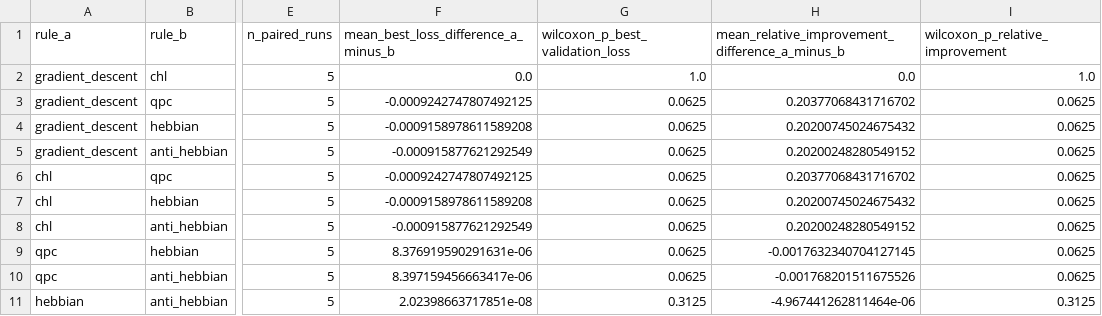
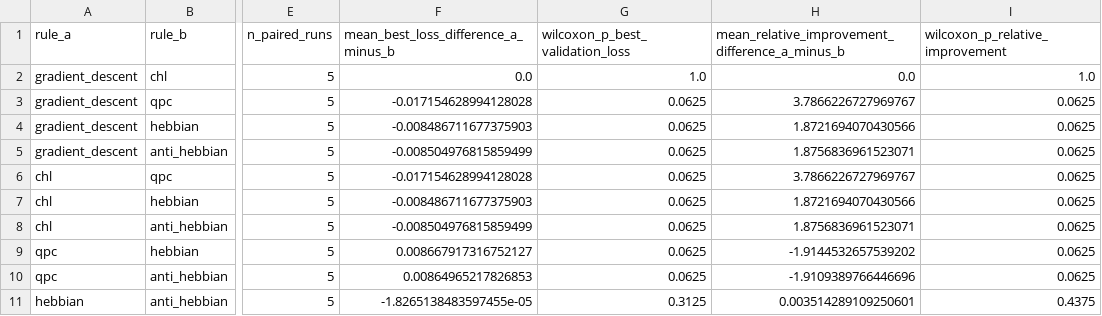
Before and after one commit to RameezAtif/avian-learning, a CSV file: results/rq1_baseline/analysis/tables/statistical_tests.csv, drawn as a sheet; only a part is shown, gaps mark what is left out; the diff names each change by its address in the sheet, - before the commit and + after, or states it on an @@ line.

```diff
--- a/results/rq1_baseline/analysis/tables/statistical_tests.csv
+++ b/results/rq1_baseline/analysis/tables/statistical_tests.csv
-F3: -0.0009242747807492125
+F3: -0.017154628994128028
-H3: 0.20377068431716702
+H3: 3.7866226727969767
-F4: -0.0009158978611589208
+F4: -0.008486711677375903
-H4: 0.20200745024675432
+H4: 1.8721694070430566
-F5: -0.000915877621292549
+F5: -0.008504976815859499
-H5: 0.20200248280549152
+H5: 1.8756836961523071
-F6: -0.0009242747807492125
+F6: -0.017154628994128028
-H6: 0.20377068431716702
+H6: 3.7866226727969767
-F7: -0.0009158978611589208
+F7: -0.008486711677375903
-H7: 0.20200745024675432
+H7: 1.8721694070430566
-F8: -0.000915877621292549
+F8: -0.008504976815859499
-H8: 0.20200248280549152
+H8: 1.8756836961523071
-F9: 8.376919590291631e-06
+F9: 0.008667917316752127
-H9: -0.0017632340704127145
+H9: -1.9144532657539202
-F10: 8.397159456663417e-06
+F10: 0.00864965217826853
-H10: -0.001768201511675526
+H10: -1.9109389766446696
-F11: 2.02398663717851e-08
+F11: -1.8265138483597455e-05
-H11: -4.967441262811464e-06
+H11: 0.003514289109250601
-I11 (wilcoxon_p_relative_improvement): 0.3125
+I11 (wilcoxon_p_relative_improvement): 0.4375
```
Also changed, not shown: results/rq1_baseline/analysis/tables/derived_run_metrics.csv, results/rq1_baseline/analysis/tables/descriptive_statistics.csv, 24 other files.
